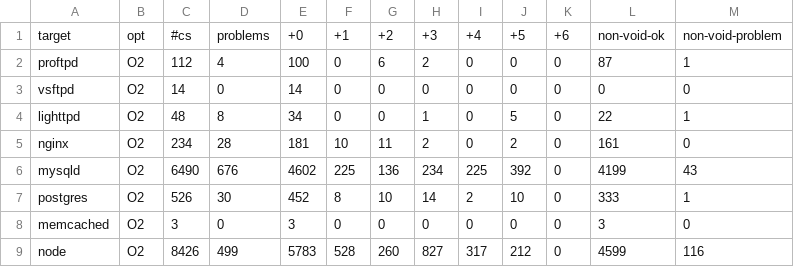
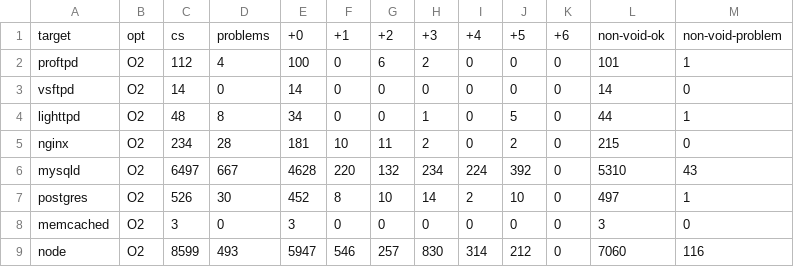
Before and after one commit to IntRepair/tauCFI, a CSV file: MA_Pictures/classification_cs.csv, drawn as a sheet.

```diff
--- a/MA_Pictures/classification_cs.csv
+++ b/MA_Pictures/classification_cs.csv
@@ -1,9 +1,9 @@
-target,opt,#cs,problems,+0,+1,+2,+3,+4,+5,+6,non-void-ok,non-void-problem
-proftpd,O2,112,4,100,0,6,2,0,0,0,87,1
-vsftpd,O2,14,0,14,0,0,0,0,0,0,0,0
-lighttpd,O2,48,8,34,0,0,1,0,5,0,22,1
-nginx,O2,234,28,181,10,11,2,0,2,0,161,0
-mysqld,O2,6490,676,4602,225,136,234,225,392,0,4199,43
-postgres,O2,526,30,452,8,10,14,2,10,0,333,1
+target,opt,cs,problems,+0,+1,+2,+3,+4,+5,+6,non-void-ok,non-void-problem
+proftpd,O2,112,4,100,0,6,2,0,0,0,101,1
+vsftpd,O2,14,0,14,0,0,0,0,0,0,14,0
+lighttpd,O2,48,8,34,0,0,1,0,5,0,44,1
+nginx,O2,234,28,181,10,11,2,0,2,0,215,0
+mysqld,O2,6497,667,4628,220,132,234,224,392,0,5310,43
+postgres,O2,526,30,452,8,10,14,2,10,0,497,1
 memcached,O2,3,0,3,0,0,0,0,0,0,3,0
-node,O2,8426,499,5783,528,260,827,317,212,0,4599,116
+node,O2,8599,493,5947,546,257,830,314,212,0,7060,116
```
Also changed, not shown: MA_Pictures/classification_ct.csv, MA_Pictures/compound.csv, 8 other files.
